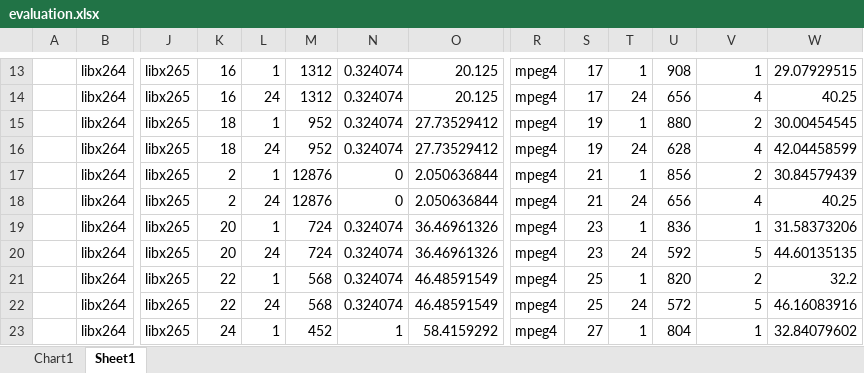
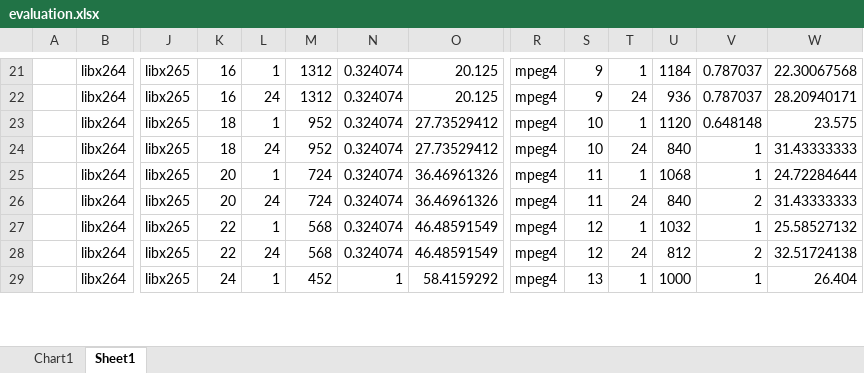
Before and after one commit to samydafir/Multimedia-Datenformate, an Excel workbook: evaluation.xlsx, sheet Sheet1, drawn as a sheet; only a part is shown, gaps mark what is left out; values as stored, in another font and other column widths than the file's, no borders; removed rows and columns are numbered as before the commit, all else as after; rows hold the shown columns only; the diff covers the shown part only; the diff names each change by its address in the sheet, - before the commit and + after, or states it on an @@ line.

```diff
--- a/evaluation.xlsx (sheet Sheet1)
+++ b/evaluation.xlsx (sheet Sheet1)
-S21:S22: 17
+S21:S22: 9
-U21: 908
+U21: 1184
-V21: 1
+V21: 0.787037
-W21: 29.07929515
+W21: 22.30067568
-U22: 656
+U22: 936
-V22: 4
+V22: 0.787037
-W22: 40.25
+W22: 28.20940171
-S23:S24: 19
+S23:S24: 10
-U23: 880
+U23: 1120
-V23: 2
+V23: 0.648148
-W23: 30.00454545
+W23: 23.575
-U24: 628
+U24: 840
-V24: 4
+V24: 1
-W24: 42.04458599
+W24: 31.43333333
-row 17:  | libx264 | libx265 | 2 | 1 | 12876 | 0 | 2.050636844 | mpeg4 | 21 | 1 | 856 | 2 | 30.84579439
-row 18:  | libx264 | libx265 | 2 | 24 | 12876 | 0 | 2.050636844 | mpeg4 | 21 | 24 | 656 | 4 | 40.25
-S25:S26: 23
+S25:S26: 11
-U25: 836
+U25: 1068
-W25: 31.58373206
+W25: 24.72284644
-U26: 592
+U26: 840
-V26: 5
+V26: 2
-W26: 44.60135135
+W26: 31.43333333
-S27:S28: 25
+S27:S28: 12
-U27: 820
+U27: 1032
-V27: 2
+V27: 1
-W27: 32.2
+W27: 25.58527132
-U28: 572
+U28: 812
-V28: 5
+V28: 2
-W28: 46.16083916
+W28: 32.51724138
-S29: 27
+S29: 13
-U29: 804
+U29: 1000
-W29: 32.84079602
+W29: 26.404
```
Also changed, not shown: 14 added rows, 12 removed rows and 129 edited cells elsewhere in this sheet, formulas that keep their value, charts or pictures.
